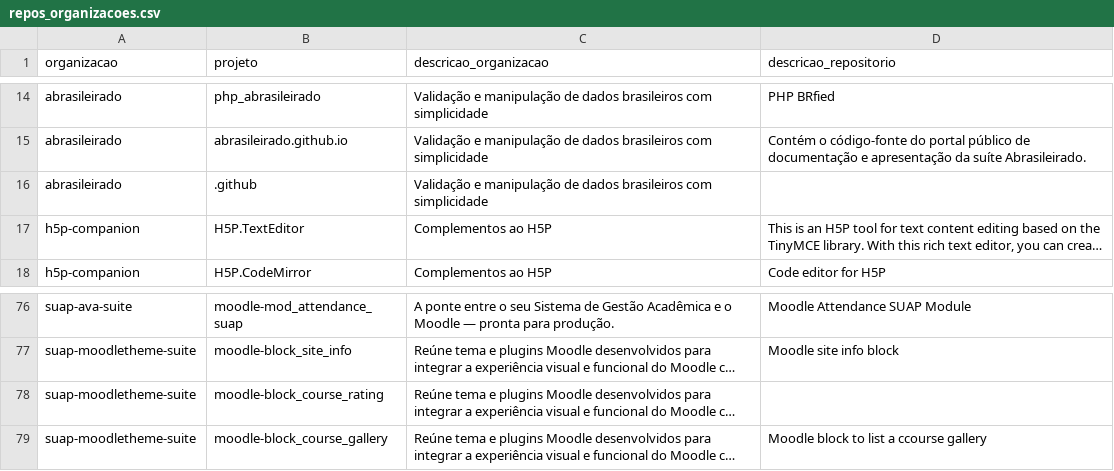
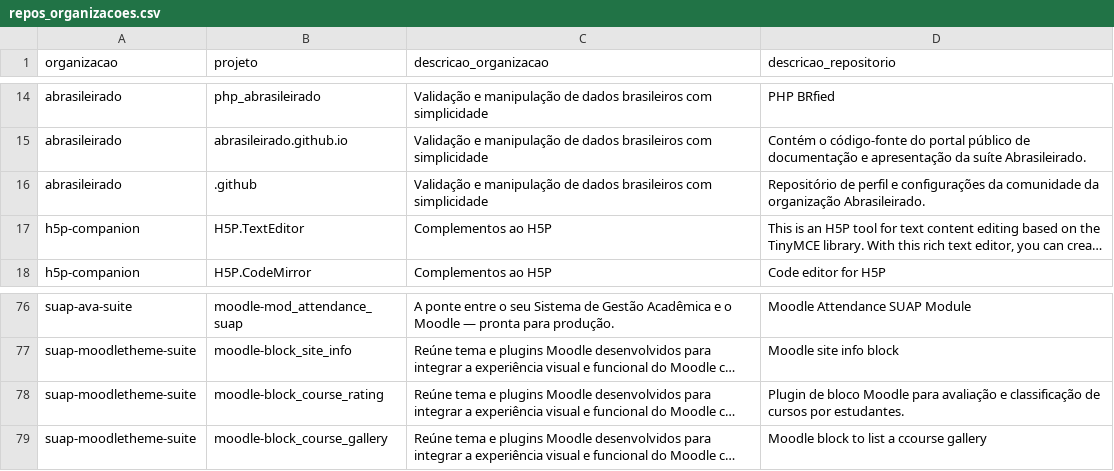
Before and after one commit to kelsoncm/kelsoncm, a CSV file: repos_organizacoes.csv, drawn as a sheet; only a part is shown, gaps mark what is left out; long unchanged cells end in …; the diff covers the shown part only; the diff names each change by its address in the sheet, - before the commit and + after, or states it on an @@ line.

```diff
--- a/repos_organizacoes.csv
+++ b/repos_organizacoes.csv
-D16 (descricao_repositorio): (empty)
+D16 (descricao_repositorio): Repositório de perfil e configurações da comunidade da organização Abrasileirado.
-D78 (descricao_repositorio): (empty)
+D78 (descricao_repositorio): Plugin de bloco Moodle para avaliação e classificação de cursos por estudantes.
```
Also changed, not shown: 32 edited cells elsewhere in this file.
